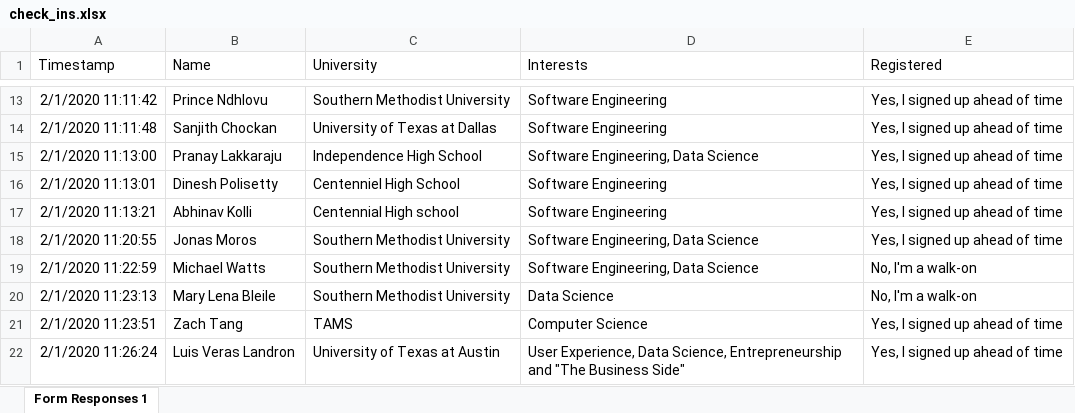
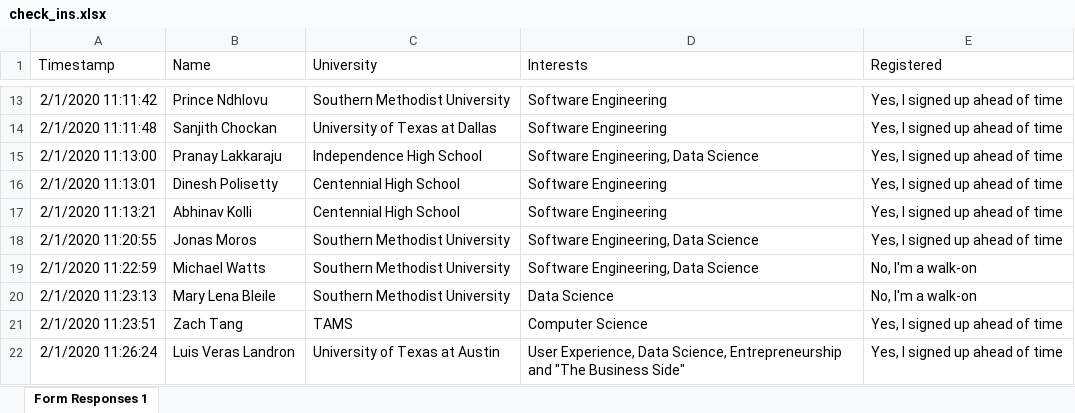
Before and after one commit to n-wes/Data-Visualization-with-Python, an Excel workbook: hackSMU/hackSMUII/check_ins.xlsx, sheet Form Responses 1, drawn as a sheet; only a part is shown, gaps mark what is left out; values as stored, in another font and other column widths than the file's, no borders; the diff names each change by its address in the sheet, - before the commit and + after, or states it on an @@ line.

```diff
--- a/hackSMU/hackSMUII/check_ins.xlsx (sheet Form Responses 1)
+++ b/hackSMU/hackSMUII/check_ins.xlsx (sheet Form Responses 1)
-C16 (University): Centenniel High School
+C16 (University): Centennial High School
-C17 (University): Centennial High school
+C17 (University): Centennial High School
```
Also changed, not shown: hackSMU/hackSMUII/registrations.xlsx, 9 other files.
